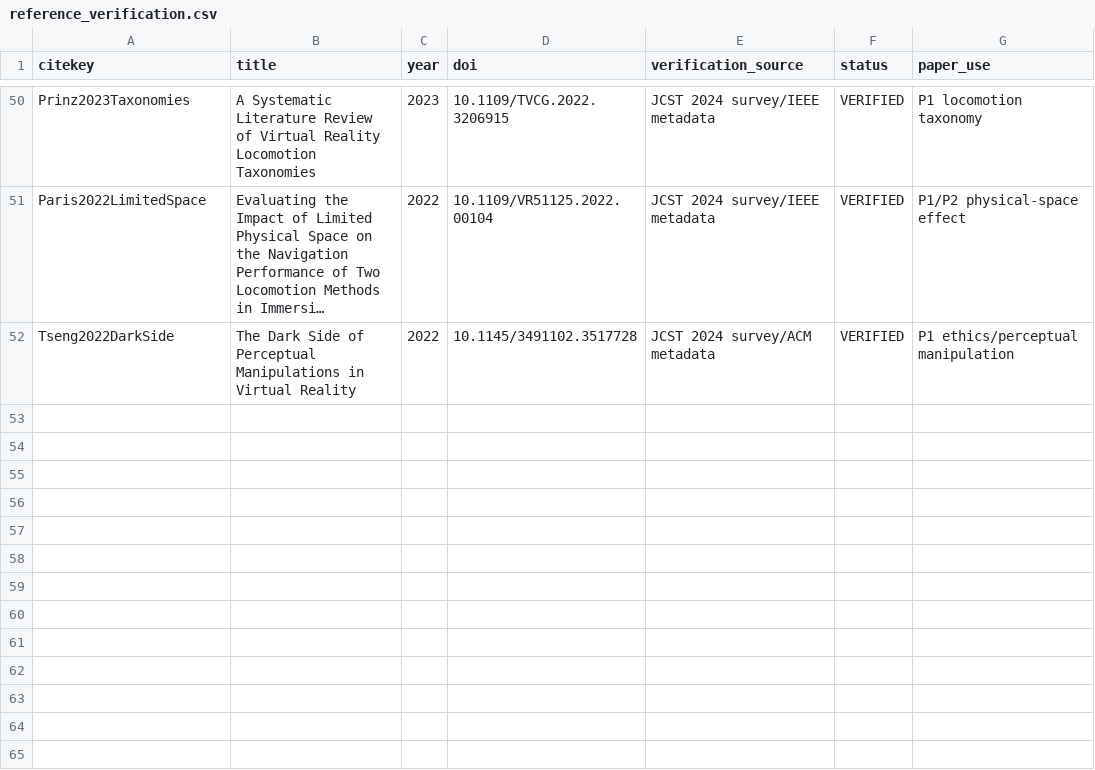
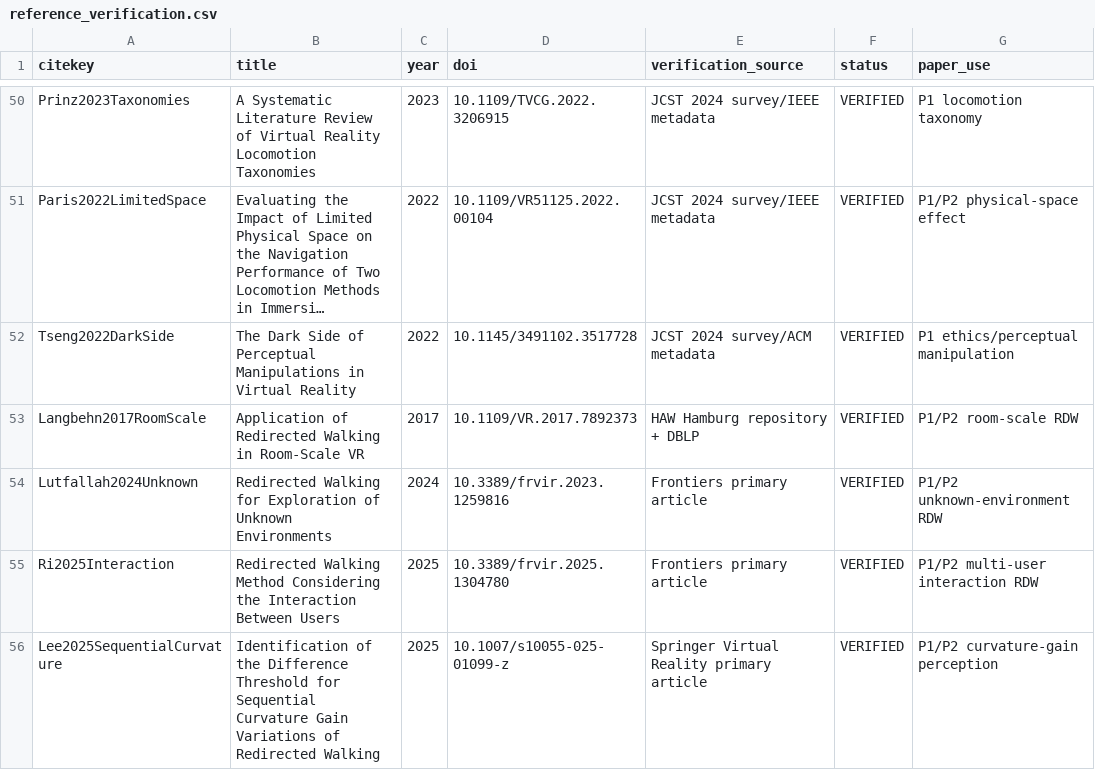
Before and after one commit to Arithmetic-Power-Geometry/Virtual-Reality-Research-Review, a CSV file: paper_writing_register/paper_assets/references/reference_verification.csv, drawn as a sheet; only a part is shown, gaps mark what is left out; long unchanged cells end in …; the diff names each change by its address in the sheet, - before the commit and + after, or states it on an @@ line.

Commit message:
Paper assets: verify four newly appended RDW records

```diff
--- a/paper_writing_register/paper_assets/references/reference_verification.csv
+++ b/paper_writing_register/paper_assets/references/reference_verification.csv
+row 53: Langbehn2017RoomScale | Application of Redirected Walking in Room-Scale VR | 2017 | 10.1109/VR.2017.7892373 | HAW Hamburg repository + DBLP | VERIFIED | P1/P2 room-scale RDW
+row 54: Lutfallah2024Unknown | Redirected Walking for Exploration of Unknown Environments | 2024 | 10.3389/frvir.2023.1259816 | Frontiers primary article | VERIFIED | P1/P2 unknown-environment RDW
+row 55: Ri2025Interaction | Redirected Walking Method Considering the Interaction Between Users | 2025 | 10.3389/frvir.2025.1304780 | Frontiers primary article | VERIFIED | P1/P2 multi-user interaction RDW
+row 56: Lee2025SequentialCurvature | Identification of the Difference Threshold for Sequential Curvature Gain Variations of Redirected Walking | 2025 | 10.1007/s10055-025-01099-z | Springer Virtual Reality primary article | VERIFIED | P1/P2 curvature-gain perception
```
